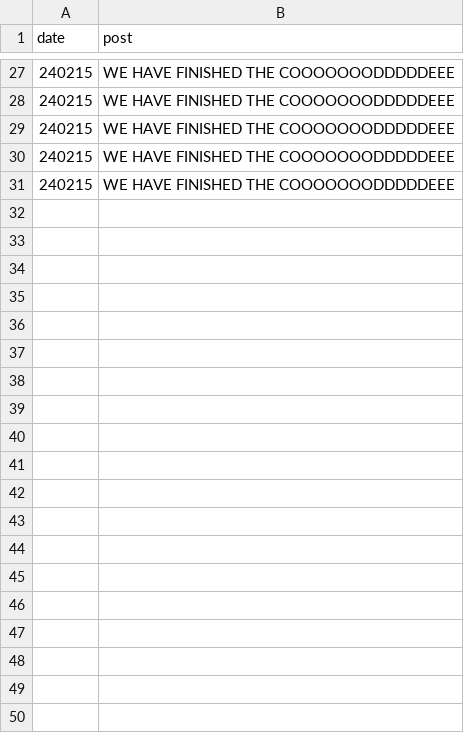
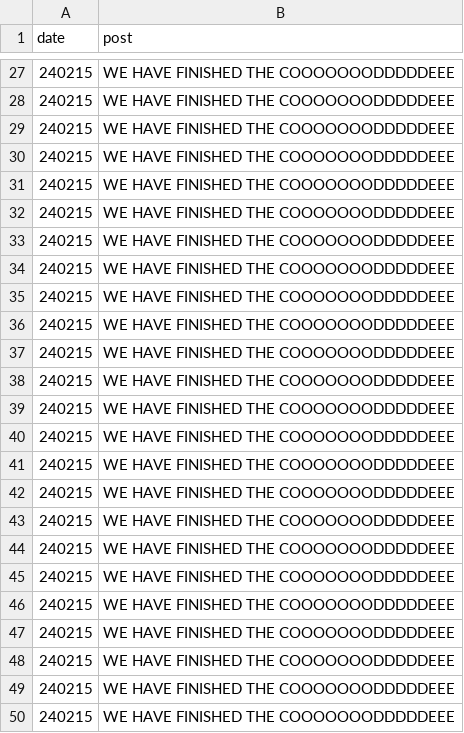
Before and after one commit to Yara20031964/College_Mangement_system-python-, a CSV file: news.csv, drawn as a sheet; only a part is shown, gaps mark what is left out; the diff covers the shown part only.

```diff
--- a/news.csv
+++ b/news.csv
@@ -31 +31,20 @@ date,post
 240215,WE HAVE FINISHED THE COOOOOOODDDDDEEE
+240215,WE HAVE FINISHED THE COOOOOOODDDDDEEE
+240215,WE HAVE FINISHED THE COOOOOOODDDDDEEE
+240215,WE HAVE FINISHED THE COOOOOOODDDDDEEE
+240215,WE HAVE FINISHED THE COOOOOOODDDDDEEE
+240215,WE HAVE FINISHED THE COOOOOOODDDDDEEE
+240215,WE HAVE FINISHED THE COOOOOOODDDDDEEE
+240215,WE HAVE FINISHED THE COOOOOOODDDDDEEE
+240215,WE HAVE FINISHED THE COOOOOOODDDDDEEE
+240215,WE HAVE FINISHED THE COOOOOOODDDDDEEE
+240215,WE HAVE FINISHED THE COOOOOOODDDDDEEE
+240215,WE HAVE FINISHED THE COOOOOOODDDDDEEE
+240215,WE HAVE FINISHED THE COOOOOOODDDDDEEE
+240215,WE HAVE FINISHED THE COOOOOOODDDDDEEE
+240215,WE HAVE FINISHED THE COOOOOOODDDDDEEE
+240215,WE HAVE FINISHED THE COOOOOOODDDDDEEE
+240215,WE HAVE FINISHED THE COOOOOOODDDDDEEE
+240215,WE HAVE FINISHED THE COOOOOOODDDDDEEE
+240215,WE HAVE FINISHED THE COOOOOOODDDDDEEE
+240215,WE HAVE FINISHED THE COOOOOOODDDDDEEE
```
Also changed, not shown: 47 added rows elsewhere in this file, 1 other file.
